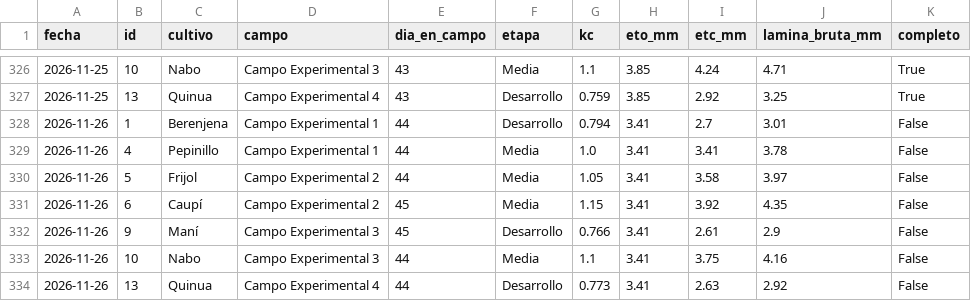
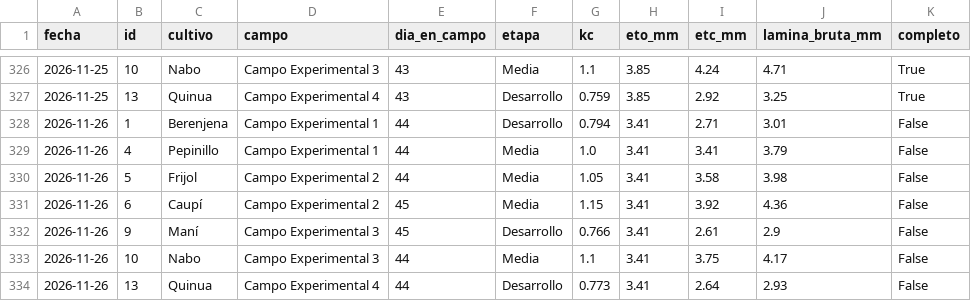
Before and after one commit to henryayalachully12-alt/cecasp, a CSV file: data/etc_diaria.csv, drawn as a sheet; only a part is shown, gaps mark what is left out.

```diff
--- a/data/etc_diaria.csv
+++ b/data/etc_diaria.csv
@@ -327,8 +327,8 @@ fecha,id,cultivo,campo,dia_en_campo,etapa,kc,eto_mm,etc_mm,lamina_bruta_mm,compl
 2026-11-25,13,Quinua,Campo Experimental 4,43,Desarrollo,0.759,3.85,2.92,3.25,True
-2026-11-26,1,Berenjena,Campo Experimental 1,44,Desarrollo,0.794,3.41,2.7,3.01,False
-2026-11-26,4,Pepinillo,Campo Experimental 1,44,Media,1.0,3.41,3.41,3.78,False
-2026-11-26,5,Frijol,Campo Experimental 2,44,Media,1.05,3.41,3.58,3.97,False
-2026-11-26,6,Caupí,Campo Experimental 2,45,Media,1.15,3.41,3.92,4.35,False
+2026-11-26,1,Berenjena,Campo Experimental 1,44,Desarrollo,0.794,3.41,2.71,3.01,False
+2026-11-26,4,Pepinillo,Campo Experimental 1,44,Media,1.0,3.41,3.41,3.79,False
+2026-11-26,5,Frijol,Campo Experimental 2,44,Media,1.05,3.41,3.58,3.98,False
+2026-11-26,6,Caupí,Campo Experimental 2,45,Media,1.15,3.41,3.92,4.36,False
 2026-11-26,9,Maní,Campo Experimental 3,45,Desarrollo,0.766,3.41,2.61,2.9,False
-2026-11-26,10,Nabo,Campo Experimental 3,44,Media,1.1,3.41,3.75,4.16,False
-2026-11-26,13,Quinua,Campo Experimental 4,44,Desarrollo,0.773,3.41,2.63,2.92,False
+2026-11-26,10,Nabo,Campo Experimental 3,44,Media,1.1,3.41,3.75,4.17,False
+2026-11-26,13,Quinua,Campo Experimental 4,44,Desarrollo,0.773,3.41,2.64,2.93,False
```
Also changed, not shown: data/diario.csv, 2 other files.
